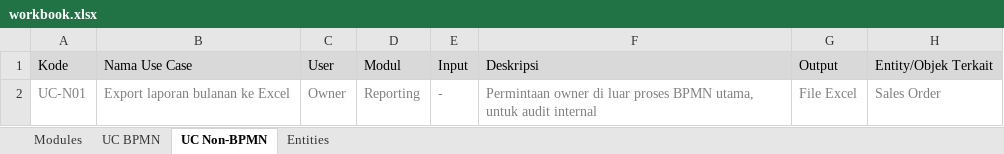
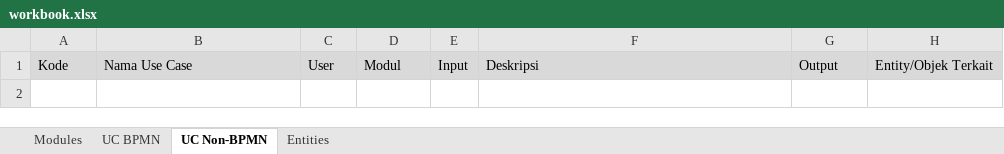
Before and after one commit to EldwinPr/Projectinator, an Excel workbook: docs/workbook.xlsx, sheet UC Non-BPMN, drawn as a sheet; values as stored, in another font and other column widths than the file's, no borders; the diff names each change by its address in the sheet, - before the commit and + after, or states it on an @@ line.

Commit message:
testing and improvements
tested bpmn until class diagram, updated the guides and system prompt. added new skills and agents. demo inside context/document-writer-only/examples/demo.

```diff
--- a/docs/workbook.xlsx (sheet UC Non-BPMN)
+++ b/docs/workbook.xlsx (sheet UC Non-BPMN)
-row 2: UC-N01 | Export laporan bulanan ke Excel | Owner | Reporting | - | Permintaan owner di luar proses BPMN utama, untuk audit internal | File Excel | Sales Order
```
Also changed, not shown: sheet UC BPMN, sheet Modules, sheet Entities, 17 other files.
